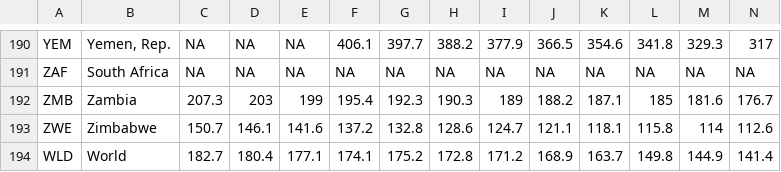
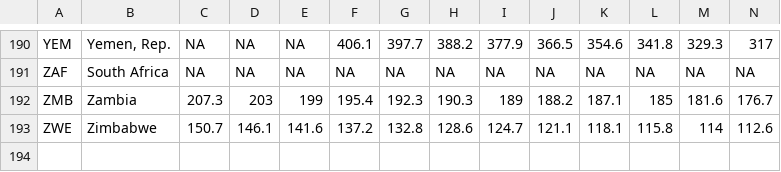
Before and after one commit to theopenwindow/d3_project, a CSV file: data/total.csv, drawn as a sheet; only a part is shown, gaps mark what is left out; rows hold the shown columns only; the diff names each change by its address in the sheet, - before the commit and + after, or states it on an @@ line.

```diff
--- a/data/total.csv
+++ b/data/total.csv
-row 194: WLD | World | 182.7 | 180.4 | 177.1 | 174.1 | 175.2 | 172.8 | 171.2 | 168.9 | 163.7 | 149.8 | 144.9 | 141.4
```
Also changed, not shown: 2 other files.
